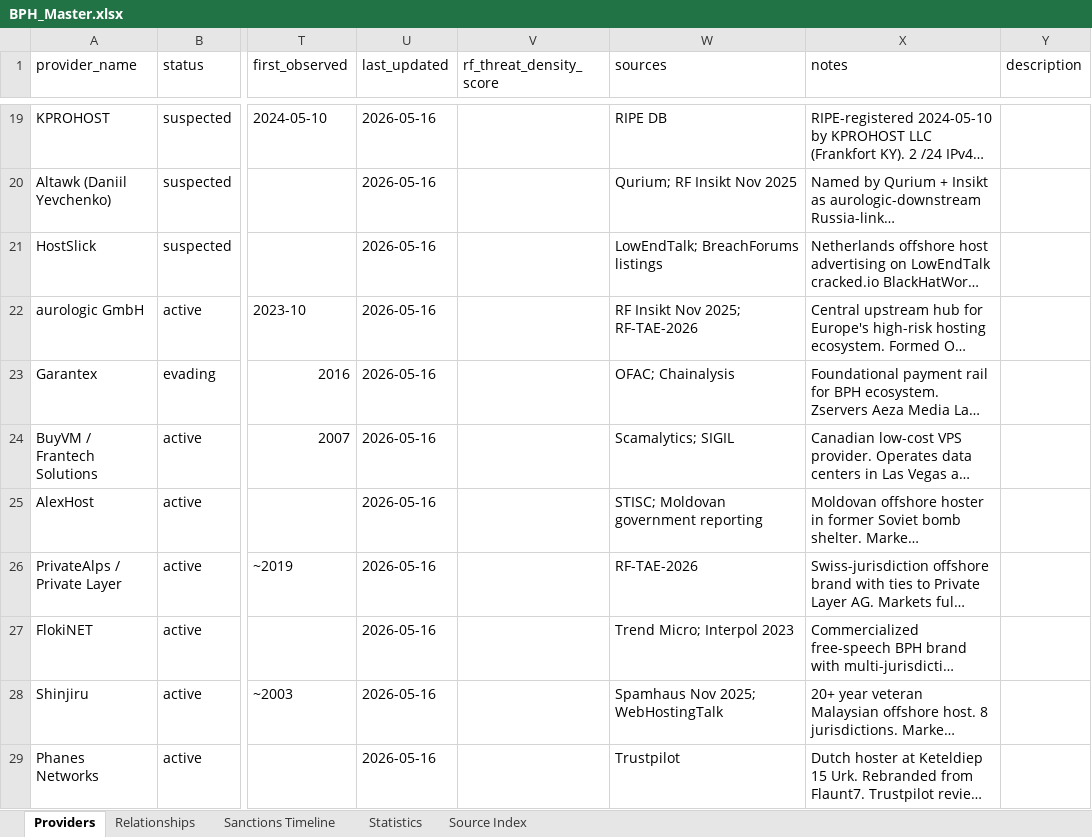
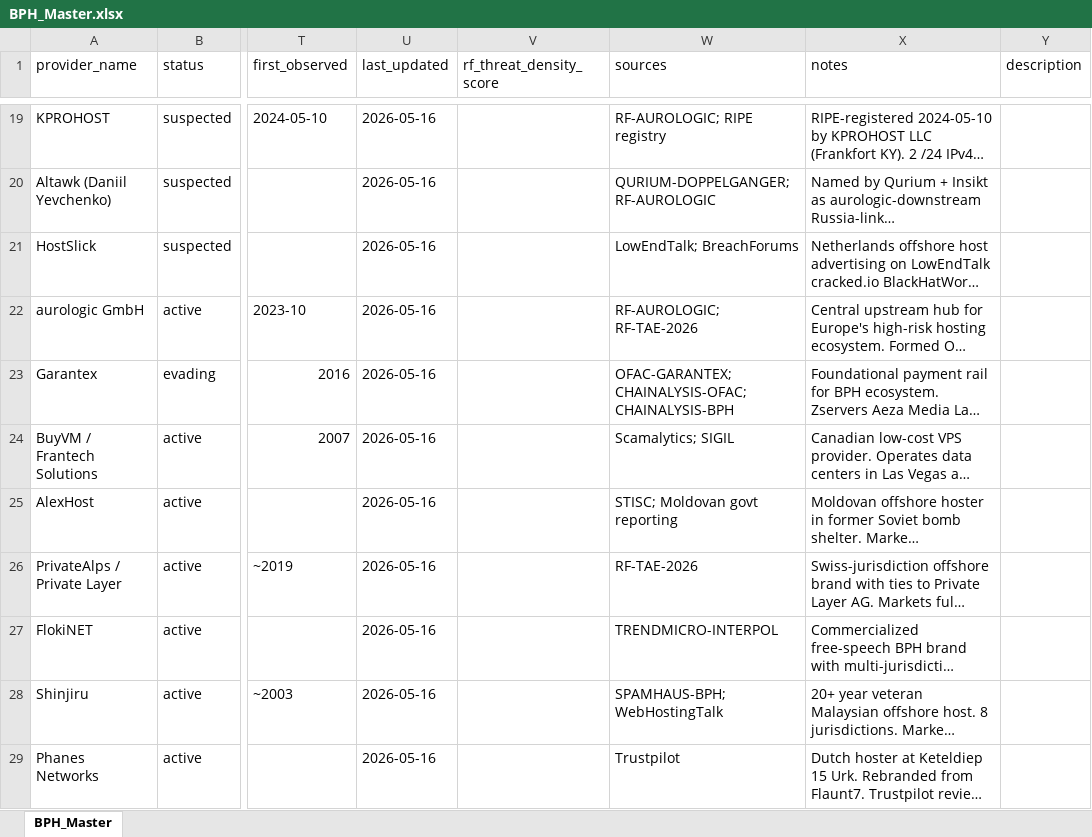
Before and after one commit to crimsonvector/BPH_Research, an Excel workbook: BPH_Master.xlsx, sheet BPH_Master, drawn as a sheet; only a part is shown, gaps mark what is left out; long unchanged cells end in …; values as stored, in another font and other column widths than the file's, no cell formats; the diff covers the shown part only; the diff names each change by its address in the sheet, - before the commit and + after, or states it on an @@ line.

```diff
--- a/BPH_Master.xlsx (sheet BPH_Master)
+++ b/BPH_Master.xlsx (sheet BPH_Master)
-sheet tab: Providers
+sheet tab: BPH_Master
-sheet tab: Relationships
-sheet tab: Sanctions Timeline
-sheet tab: Statistics
-sheet tab: Source Index
-W19 (sources): RIPE DB
+W19 (sources): RF-AUROLOGIC; RIPE registry
-W20 (sources): Qurium; RF Insikt Nov 2025
+W20 (sources): QURIUM-DOPPELGANGER; RF-AUROLOGIC
-W21 (sources): LowEndTalk; BreachForums listings
+W21 (sources): LowEndTalk; BreachForums
-W22 (sources): RF Insikt Nov 2025; RF-TAE-2026
+W22 (sources): RF-AUROLOGIC; RF-TAE-2026
-W23 (sources): OFAC; Chainalysis
+W23 (sources): OFAC-GARANTEX; CHAINALYSIS-OFAC; CHAINALYSIS-BPH
-W25 (sources): STISC; Moldovan government reporting
+W25 (sources): STISC; Moldovan govt reporting
-W27 (sources): Trend Micro; Interpol 2023
+W27 (sources): TRENDMICRO-INTERPOL
-W28 (sources): Spamhaus Nov 2025; WebHostingTalk
+W28 (sources): SPAMHAUS-BPH; WebHostingTalk
```
Also changed, not shown: 12 added rows, 1 removed row and 59 edited cells elsewhere in this sheet, cell formats, 7 other files.
